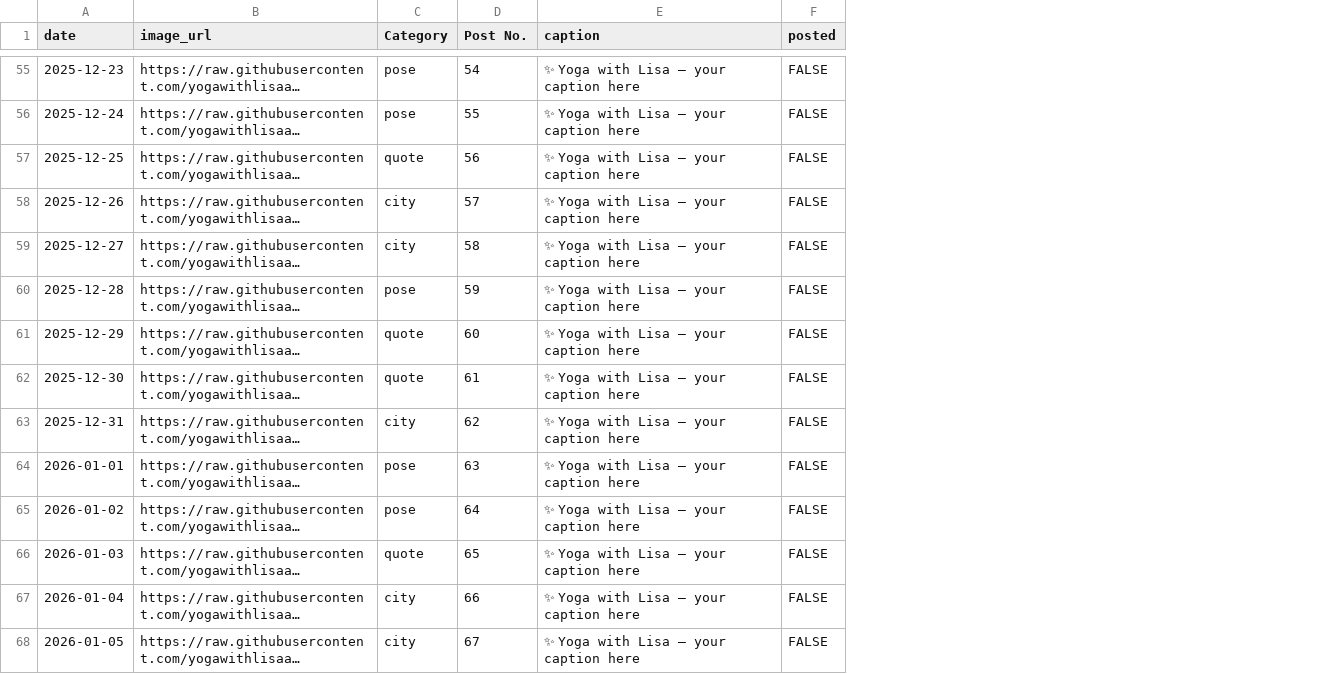
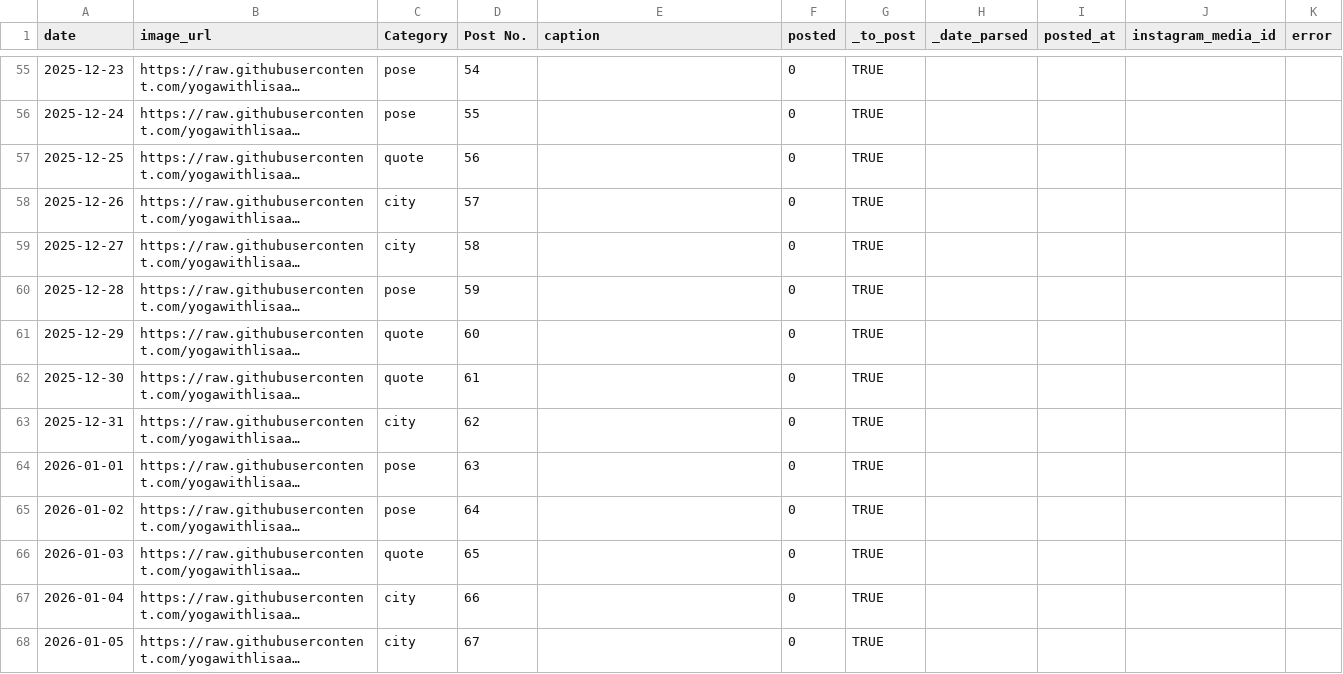
Before and after one commit to yogawithlisaai/yogawithlisa.instagram-poster, a CSV file: captions.csv, drawn as a sheet; only a part is shown, gaps mark what is left out; long unchanged cells end in …; the diff covers the shown part only; the diff names each change by its address in the sheet, - before the commit and + after, or states it on an @@ line.

Commit message:
First 3 Test Posts

```diff
--- a/captions.csv
+++ b/captions.csv
+column G (_to_post), rows 55-68: all TRUE
+column H (_date_parsed), empty
+column I (posted_at), empty
+column J (instagram_media_id), empty
+column K (error), empty
-E55:E68 (caption): ✨ Yoga with Lisa — your caption here
+E55:E68 (caption): (empty)
-F55:F68 (posted): FALSE
+F55:F68 (posted): 0
```
Also changed, not shown: 152 edited cells elsewhere in this file, 8 other files.
